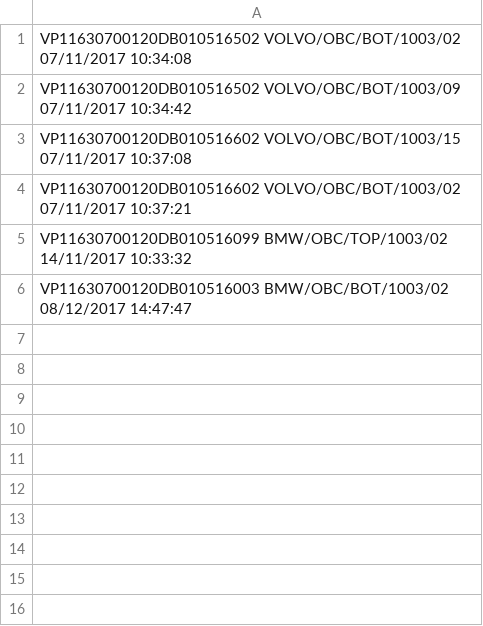
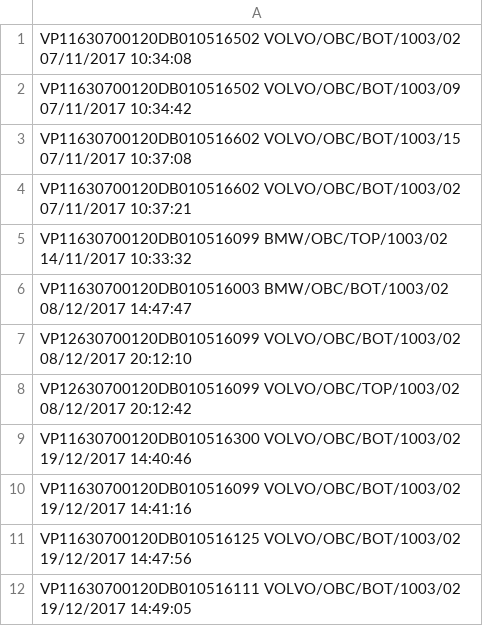
Before and after one commit to peltzergergely/CCTrace, a CSV file: CCTrace/bin/Debug/prod.csv, drawn as a sheet.

```diff
--- a/CCTrace/bin/Debug/prod.csv
+++ b/CCTrace/bin/Debug/prod.csv
@@ -6 +6,7 @@ VP11630700120DB010516099 BMW/OBC/TOP/1003/02 14/11/2017 10:33:32
 VP11630700120DB010516003 BMW/OBC/BOT/1003/02 08/12/2017 14:47:47
+VP12630700120DB010516099 VOLVO/OBC/BOT/1003/02 08/12/2017 20:12:10
+VP12630700120DB010516099 VOLVO/OBC/TOP/1003/02 08/12/2017 20:12:42
+VP11630700120DB010516300 VOLVO/OBC/BOT/1003/02 19/12/2017 14:40:46
+VP11630700120DB010516099 VOLVO/OBC/BOT/1003/02 19/12/2017 14:41:16
+VP11630700120DB010516125 VOLVO/OBC/BOT/1003/02 19/12/2017 14:47:56
+VP11630700120DB010516111 VOLVO/OBC/BOT/1003/02 19/12/2017 14:49:05
```
Also changed, not shown: 14 other files.
